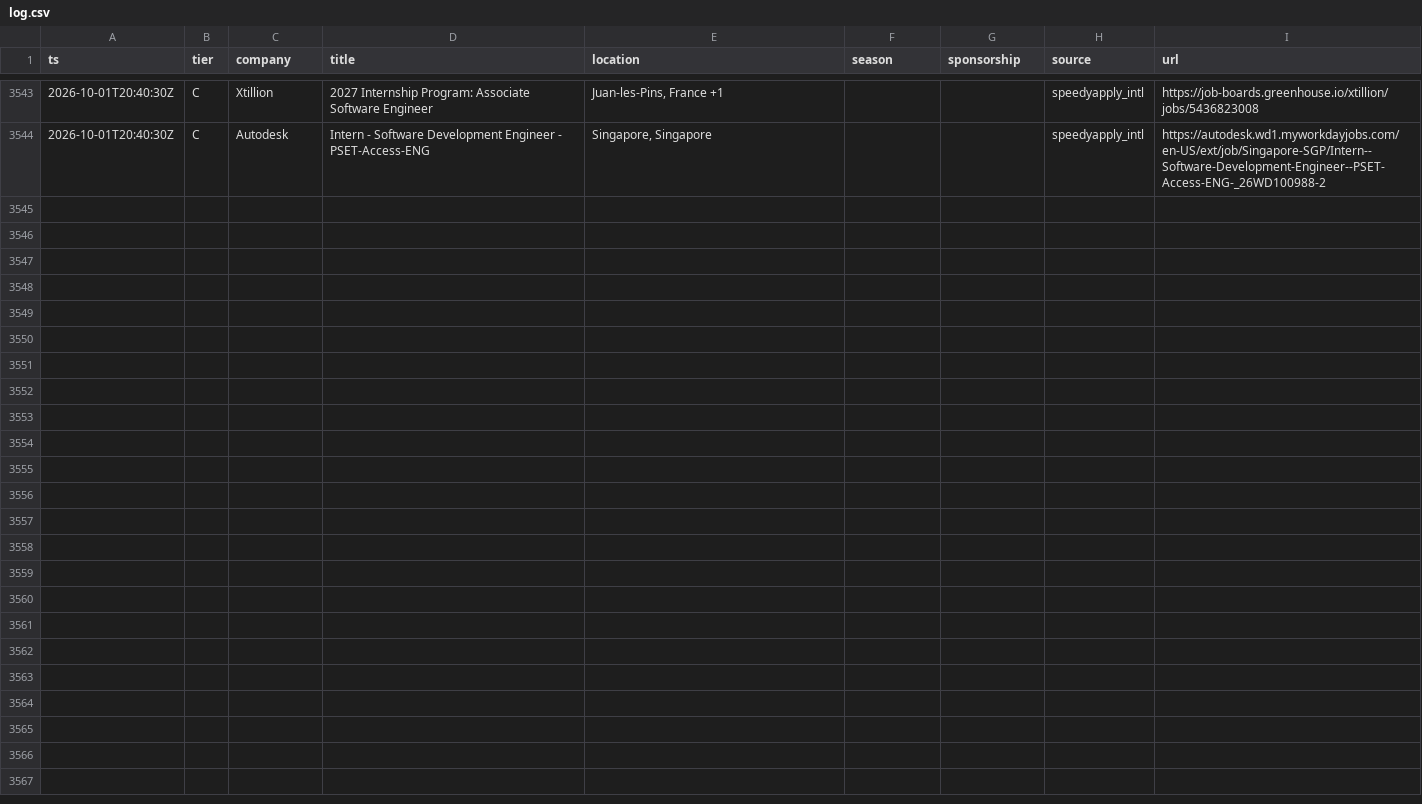
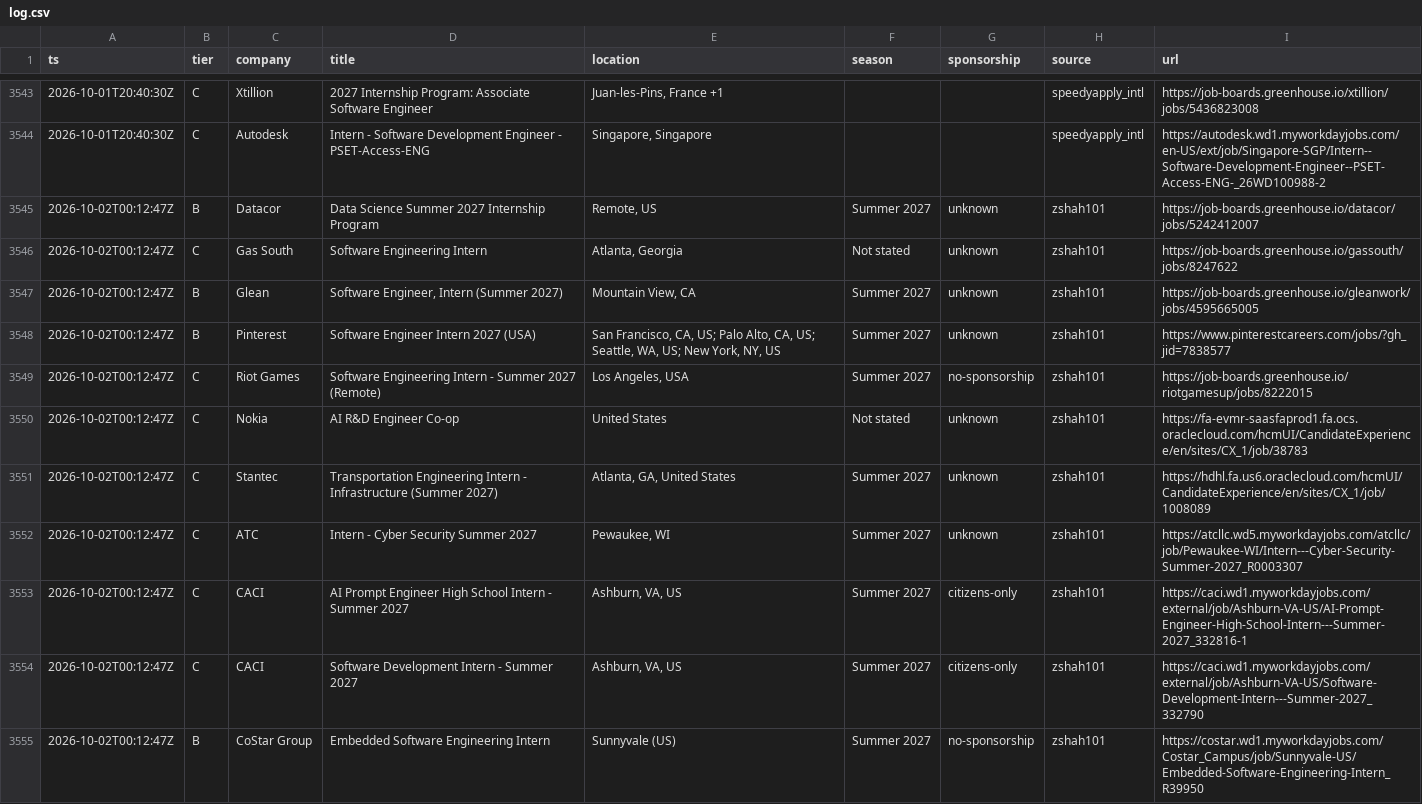
Before and after one commit to Omjnr06/Grind, a CSV file: log.csv, drawn as a sheet; only a part is shown, gaps mark what is left out; the diff covers the shown part only; the diff names each change by its address in the sheet, - before the commit and + after, or states it on an @@ line.

```diff
--- a/log.csv
+++ b/log.csv
+row 3545: 2026-10-02T00:12:47Z | B | Datacor | Data Science Summer 2027 Internship Program | Remote, US | Summer 2027 | unknown | zshah101 | https://job-boards.greenhouse.io/datacor/jobs/5242412007
+row 3546: 2026-10-02T00:12:47Z | C | Gas South | Software Engineering Intern | Atlanta, Georgia | Not stated | unknown | zshah101 | https://job-boards.greenhouse.io/gassouth/jobs/8247622
+row 3547: 2026-10-02T00:12:47Z | B | Glean | Software Engineer, Intern (Summer 2027) | Mountain View, CA | Summer 2027 | unknown | zshah101 | https://job-boards.greenhouse.io/gleanwork/jobs/4595665005
+row 3548: 2026-10-02T00:12:47Z | B | Pinterest | Software Engineer Intern 2027 (USA) | San Francisco, CA, US; Palo Alto, CA, US; Seattle, WA, US; New York, NY, US | Summer 2027 | unknown | zshah101 | https://www.pinterestcareers.com/jobs/?gh_jid=7838577
+row 3549: 2026-10-02T00:12:47Z | C | Riot Games | Software Engineering Intern - Summer 2027 (Remote) | Los Angeles, USA | Summer 2027 | no-sponsorship | zshah101 | https://job-boards.greenhouse.io/riotgamesup/jobs/8222015
+row 3550: 2026-10-02T00:12:47Z | C | Nokia | AI R&D Engineer Co-op | United States | Not stated | unknown | zshah101 | https://fa-evmr-saasfaprod1.fa.ocs.oraclecloud.com/hcmUI/CandidateExperience/en/sites/CX_1/job/38783
+row 3551: 2026-10-02T00:12:47Z | C | Stantec | Transportation Engineering Intern - Infrastructure (Summer 2027) | Atlanta, GA, United States | Summer 2027 | unknown | zshah101 | https://hdhl.fa.us6.oraclecloud.com/hcmUI/CandidateExperience/en/sites/CX_1/job/1008089
+row 3552: 2026-10-02T00:12:47Z | C | ATC | Intern - Cyber Security Summer 2027 | Pewaukee, WI | Summer 2027 | unknown | zshah101 | https://atcllc.wd5.myworkdayjobs.com/atcllc/job/Pewaukee-WI/Intern---Cyber-Security-Summer-2027_R0003307
+row 3553: 2026-10-02T00:12:47Z | C | CACI | AI Prompt Engineer High School Intern - Summer 2027 | Ashburn, VA, US | Summer 2027 | citizens-only | zshah101 | https://caci.wd1.myworkdayjobs.com/external/job/Ashburn-VA-US/AI-Prompt-Engineer-High-School-Intern---Summer-2027_332816-1
+row 3554: 2026-10-02T00:12:47Z | C | CACI | Software Development Intern - Summer 2027 | Ashburn, VA, US | Summer 2027 | citizens-only | zshah101 | https://caci.wd1.myworkdayjobs.com/external/job/Ashburn-VA-US/Software-Development-Intern---Summer-2027_332790
+row 3555: 2026-10-02T00:12:47Z | B | CoStar Group | Embedded Software Engineering Intern | Sunnyvale (US) | Summer 2027 | no-sponsorship | zshah101 | https://costar.wd1.myworkdayjobs.com/Costar_Campus/job/Sunnyvale-US/Embedded-Software-Engineering-Intern_R39950
```
Also changed, not shown: 11 added rows elsewhere in this file, 2 other files.
